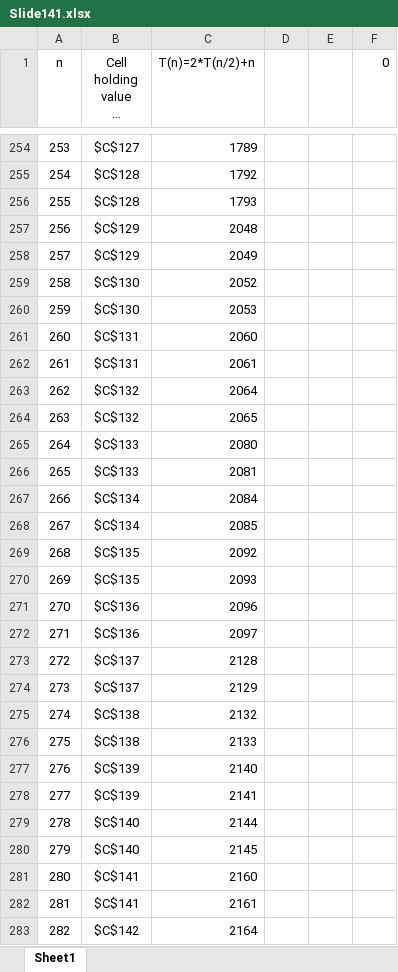
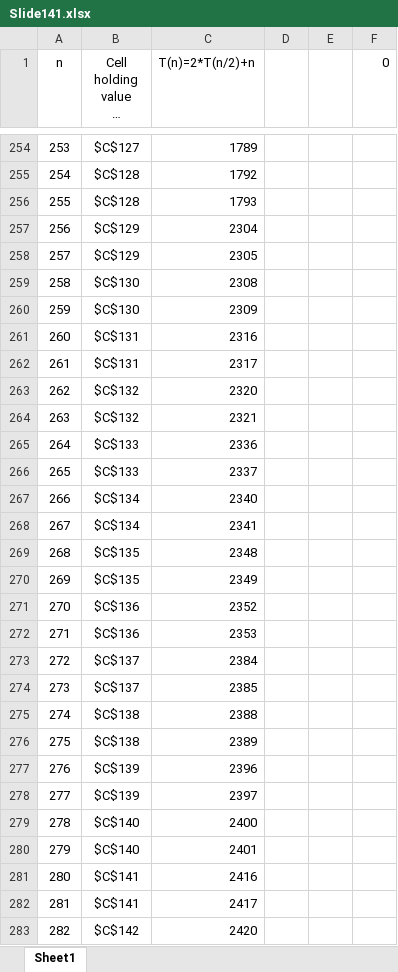
Before and after one commit to vihardesu/CSE-247, an Excel workbook: lecture/lecture4/Slide141.xlsx, sheet Sheet1, drawn as a sheet; only a part is shown, gaps mark what is left out; long unchanged cells end in …; values as stored, in another font and other column widths than the file's, no borders; charts and pictures not drawn; the diff covers the shown part only; the diff names each change by its address in the sheet, - before the commit and + after, or states it on an @@ line.

Commit message:
off one row

```diff
--- a/lecture/lecture4/Slide141.xlsx (sheet Sheet1)
+++ b/lecture/lecture4/Slide141.xlsx (sheet Sheet1)
-C257 (T(n)=2*T(n/2)+n): 2048
+C257 (T(n)=2*T(n/2)+n): 2304
-C258 (T(n)=2*T(n/2)+n): 2049
+C258 (T(n)=2*T(n/2)+n): 2305
-C259 (T(n)=2*T(n/2)+n): 2052
+C259 (T(n)=2*T(n/2)+n): 2308
-C260 (T(n)=2*T(n/2)+n): 2053
+C260 (T(n)=2*T(n/2)+n): 2309
-C261 (T(n)=2*T(n/2)+n): 2060
+C261 (T(n)=2*T(n/2)+n): 2316
-C262 (T(n)=2*T(n/2)+n): 2061
+C262 (T(n)=2*T(n/2)+n): 2317
-C263 (T(n)=2*T(n/2)+n): 2064
+C263 (T(n)=2*T(n/2)+n): 2320
-C264 (T(n)=2*T(n/2)+n): 2065
+C264 (T(n)=2*T(n/2)+n): 2321
-C265 (T(n)=2*T(n/2)+n): 2080
+C265 (T(n)=2*T(n/2)+n): 2336
-C266 (T(n)=2*T(n/2)+n): 2081
+C266 (T(n)=2*T(n/2)+n): 2337
-C267 (T(n)=2*T(n/2)+n): 2084
+C267 (T(n)=2*T(n/2)+n): 2340
-C268 (T(n)=2*T(n/2)+n): 2085
+C268 (T(n)=2*T(n/2)+n): 2341
-C269 (T(n)=2*T(n/2)+n): 2092
+C269 (T(n)=2*T(n/2)+n): 2348
-C270 (T(n)=2*T(n/2)+n): 2093
+C270 (T(n)=2*T(n/2)+n): 2349
-C271 (T(n)=2*T(n/2)+n): 2096
+C271 (T(n)=2*T(n/2)+n): 2352
-C272 (T(n)=2*T(n/2)+n): 2097
+C272 (T(n)=2*T(n/2)+n): 2353
-C273 (T(n)=2*T(n/2)+n): 2128
+C273 (T(n)=2*T(n/2)+n): 2384
-C274 (T(n)=2*T(n/2)+n): 2129
+C274 (T(n)=2*T(n/2)+n): 2385
-C275 (T(n)=2*T(n/2)+n): 2132
+C275 (T(n)=2*T(n/2)+n): 2388
-C276 (T(n)=2*T(n/2)+n): 2133
+C276 (T(n)=2*T(n/2)+n): 2389
-C277 (T(n)=2*T(n/2)+n): 2140
+C277 (T(n)=2*T(n/2)+n): 2396
-C278 (T(n)=2*T(n/2)+n): 2141
+C278 (T(n)=2*T(n/2)+n): 2397
-C279 (T(n)=2*T(n/2)+n): 2144
+C279 (T(n)=2*T(n/2)+n): 2400
-C280 (T(n)=2*T(n/2)+n): 2145
+C280 (T(n)=2*T(n/2)+n): 2401
-C281 (T(n)=2*T(n/2)+n): 2160
+C281 (T(n)=2*T(n/2)+n): 2416
-C282 (T(n)=2*T(n/2)+n): 2161
+C282 (T(n)=2*T(n/2)+n): 2417
-C283 (T(n)=2*T(n/2)+n): 2164
+C283 (T(n)=2*T(n/2)+n): 2420
```
Also changed, not shown: 229 edited cells elsewhere in this sheet, formulas that keep their value, charts or pictures.
